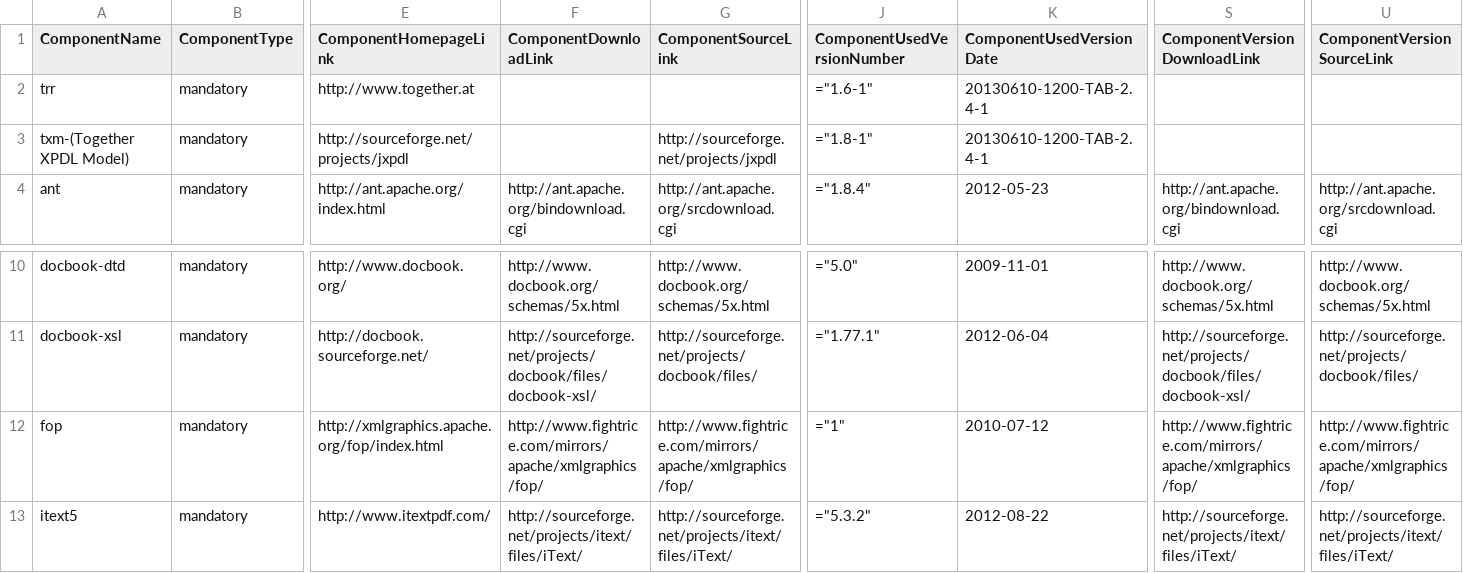
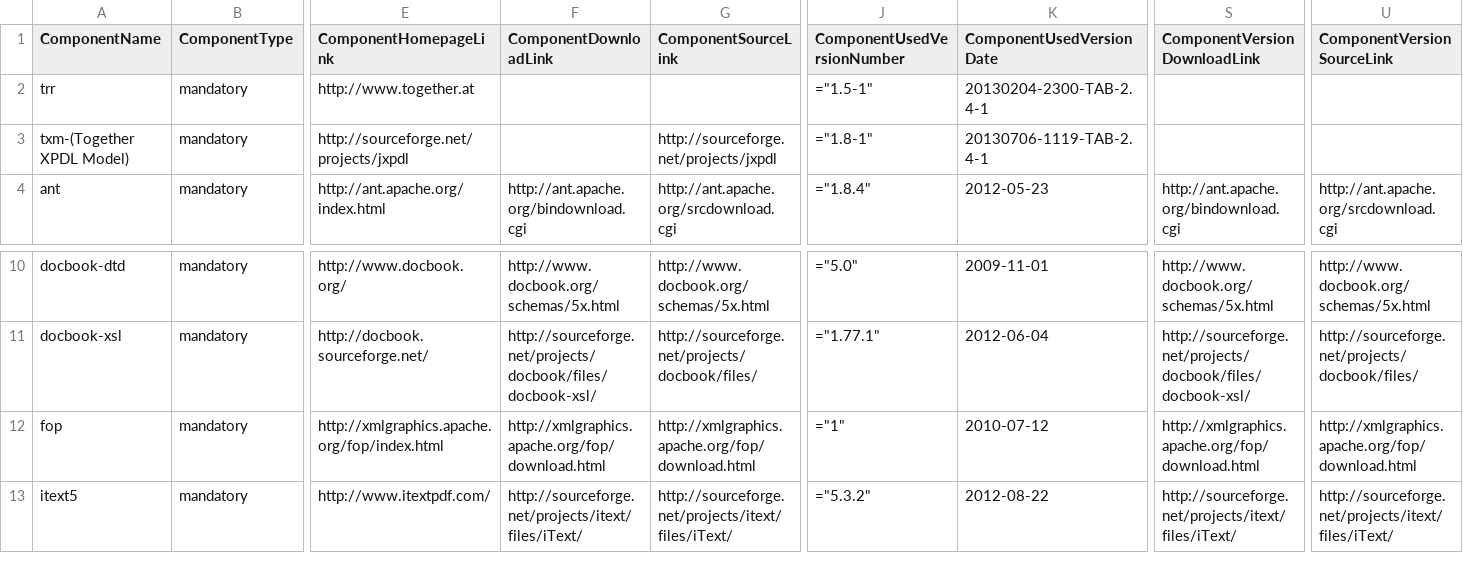
Before and after one commit to Shoobx/JaWE, a CSV file: twe/licenses/twe-includes.csv, drawn as a sheet; only a part is shown, gaps mark what is left out; the diff names each change by its address in the sheet, - before the commit and + after, or states it on an @@ line.

```diff
--- a/twe/licenses/twe-includes.csv
+++ b/twe/licenses/twe-includes.csv
-J2 (ComponentUsedVersionNumber): ="1.6-1"
+J2 (ComponentUsedVersionNumber): ="1.5-1"
-K2 (ComponentUsedVersionDate): 20130610-1200-TAB-2.4-1
+K2 (ComponentUsedVersionDate): 20130204-2300-TAB-2.4-1
-K3 (ComponentUsedVersionDate): 20130610-1200-TAB-2.4-1
+K3 (ComponentUsedVersionDate): 20130706-1119-TAB-2.4-1
-F12 (ComponentDownloadLink): http://www.fightrice.com/mirrors/apache/xmlgraphics/fop/
+F12 (ComponentDownloadLink): http://xmlgraphics.apache.org/fop/download.html
-G12 (ComponentSourceLink): http://www.fightrice.com/mirrors/apache/xmlgraphics/fop/
+G12 (ComponentSourceLink): http://xmlgraphics.apache.org/fop/download.html
-S12 (ComponentVersionDownloadLink): http://www.fightrice.com/mirrors/apache/xmlgraphics/fop/
+S12 (ComponentVersionDownloadLink): http://xmlgraphics.apache.org/fop/download.html
-U12 (ComponentVersionSourceLink): http://www.fightrice.com/mirrors/apache/xmlgraphics/fop/
+U12 (ComponentVersionSourceLink): http://xmlgraphics.apache.org/fop/download.html
```
Also changed, not shown: 4 other files.
